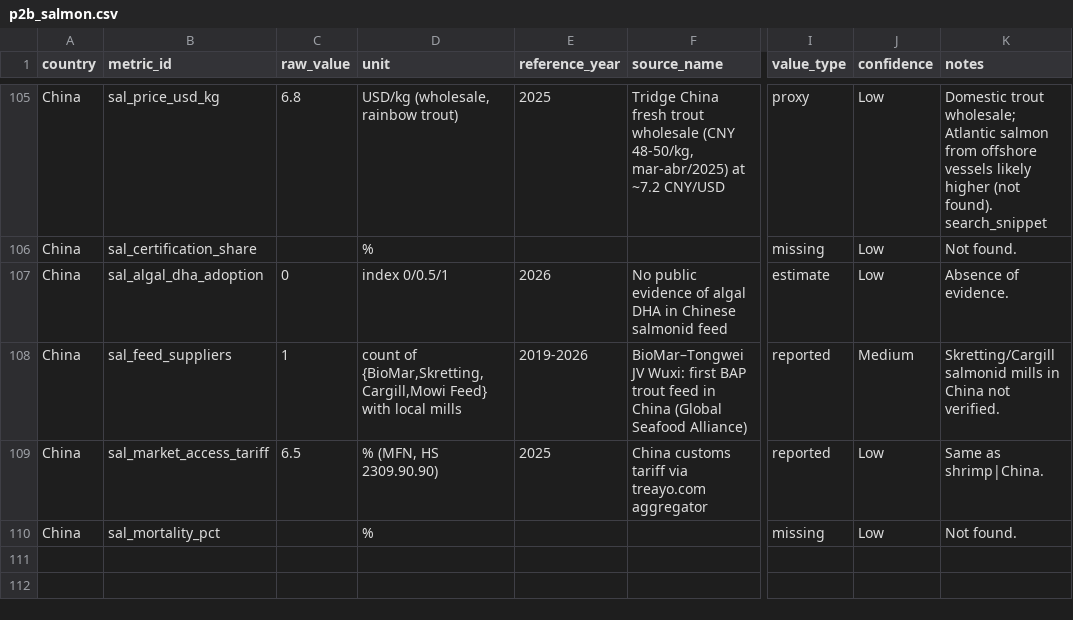
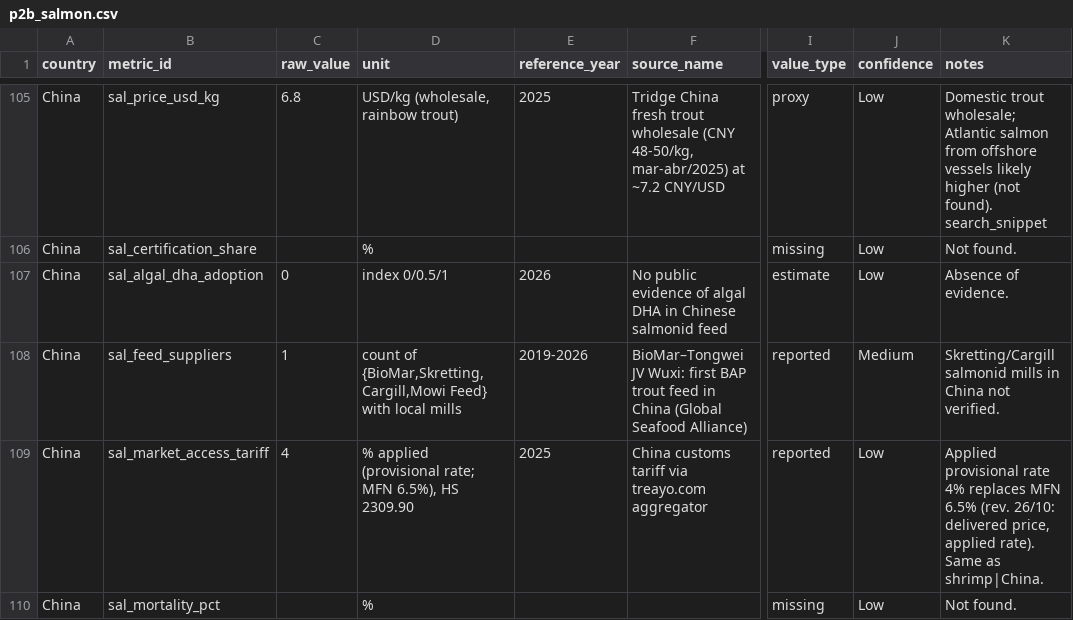
Before and after one commit to lbenozzati/agroinsper, a CSV file: microalgae_site_selection/country_ranking/data/raw/market_research/p2b_salmon.csv, drawn as a sheet; only a part is shown, gaps mark what is left out; the diff names each change by its address in the sheet, - before the commit and + after, or states it on an @@ line.

```diff
--- a/microalgae_site_selection/country_ranking/data/raw/market_research/p2b_salmon.csv
+++ b/microalgae_site_selection/country_ranking/data/raw/market_research/p2b_salmon.csv
-C109 (raw_value): 6.5
+C109 (raw_value): 4
-D109 (unit): % (MFN, HS 2309.90.90)
+D109 (unit): % applied (provisional rate; MFN 6.5%), HS 2309.90
-K109 (notes): Same as…
+K109 (notes): Applied provisional rate 4% replaces MFN 6.5% (rev. 26/10: delivered price, applied rate). Same as…
```
Also changed, not shown: microalgae_site_selection/country_ranking/data/processed/market_inputs_long.csv, microalgae_site_selection/country_ranking/data/raw/market_rubric_components.csv, 47 other files.
